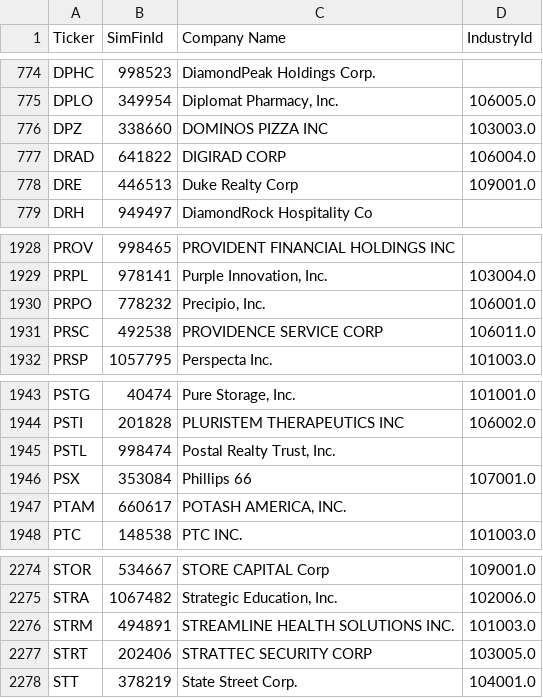
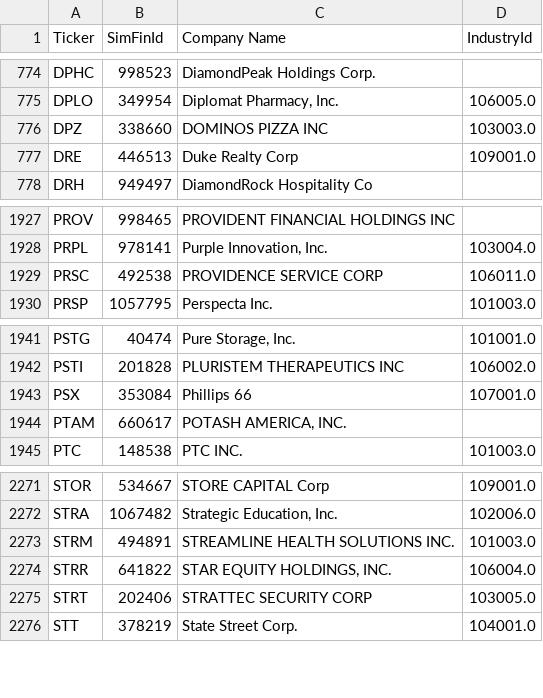
Before and after one commit to gardnmi/fundamental-stock-prediction, a CSV file: data/company.csv, drawn as a sheet; only a part is shown, gaps mark what is left out; removed rows and columns are numbered as before the commit, all else as after; the diff names each change by its address in the sheet, - before the commit and + after, or states it on an @@ line.

```diff
--- a/data/company.csv
+++ b/data/company.csv
-row 777: DRAD | 641822 | DIGIRAD CORP | 106004.0
-row 1930: PRPO | 778232 | Precipio, Inc. | 106001.0
-row 1945: PSTL | 998474 | Postal Realty Trust, Inc.
+row 2274: STRR | 641822 | STAR EQUITY HOLDINGS, INC. | 106004.0
```
Also changed, not shown: data/general_balance.csv, data/general_cashflow.csv, 11 other files.
